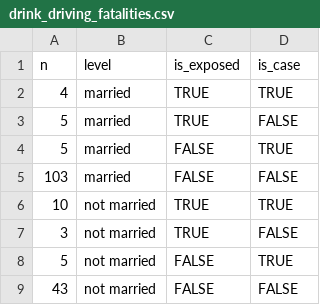
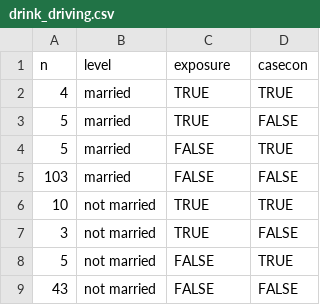
Before and after one commit to ljk233/laughingrook-datasets, a CSV file: m249/medical/drink_driving.csv (was m249/medical/drink_driving_fatalities.csv), drawn as a sheet.

Commit message:
renamed file

```diff
--- a/m249/medical/drink_driving_fatalities.csv
+++ b/m249/medical/drink_driving.csv
@@ -1,2 +1,2 @@
-n,level,is_exposed,is_case
+n,level,exposure,casecon
 4,married,TRUE,TRUE
```
